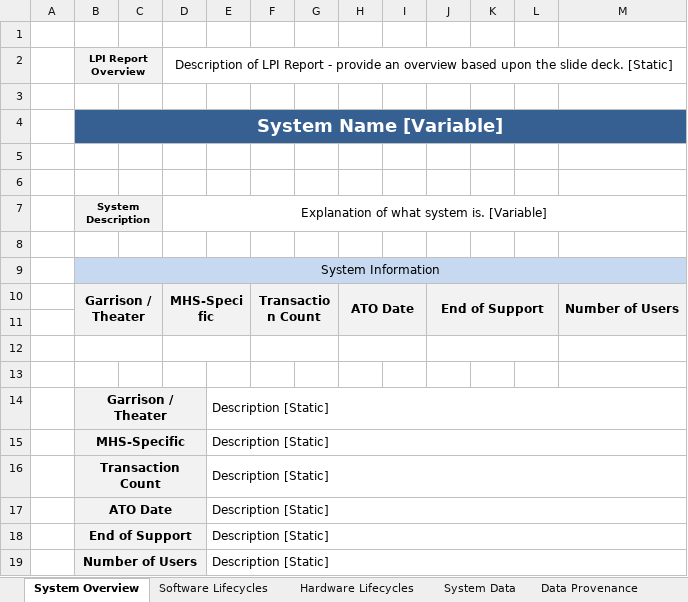
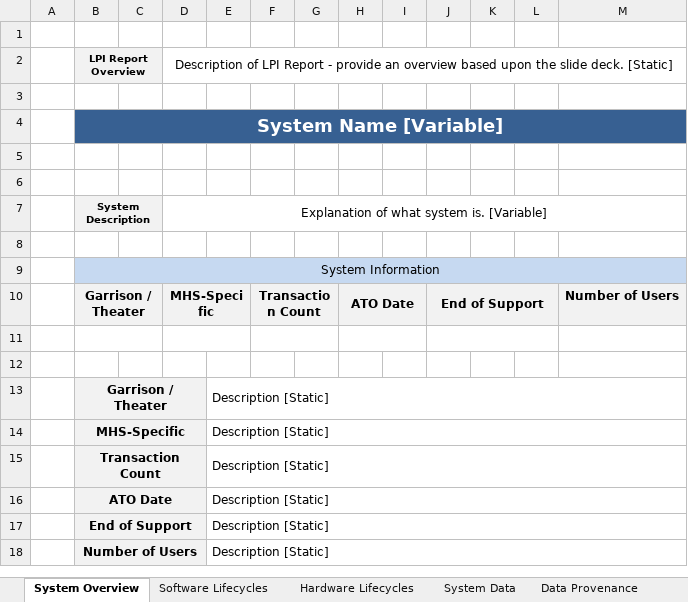
Before and after one commit to SEMOSS/Semoss, an Excel workbook: export/Reports/Individual_System_Transition_Report_Template.xlsx, sheet System Overview, drawn as a sheet; values as stored, in another font and other column widths than the file's, no borders; the diff names each change by its address in the sheet, - before the commit and + after, or states it on an @@ line.

Commit message:
updated excel report for individual system transition
git-svn-id: svn://107.170.10.188:8080/Semoss/trunk@2181 ef391c1c-ee15-45f7-b1d6-dde3d27a2169

Former-commit-id: 574f091901ddf22f00abb25189f380dcabeb46bd

```diff
--- a/export/Reports/Individual_System_Transition_Report_Template.xlsx (sheet System Overview)
+++ b/export/Reports/Individual_System_Transition_Report_Template.xlsx (sheet System Overview)
-B10:C11 merged
+B10:C10 merged
-D10:E11 merged
+D10:E10 merged
-F10:G11 merged
+F10:G10 merged
-H10:I11 merged
+H10:I10 merged
-J10:L11 merged
+J10:L10 merged
-M10:M11 merged
-B11:M11 fill: #F2F2F2
+B11:M11 fill: none
+B11:C11 merged
+D11:E11 merged
+F11:G11 merged
+H11:I11 merged
+J11:L11 merged
-B12:C12 merged
-D12:E12 merged
-F12:G12 merged
-H12:I12 merged
-J12:L12 merged
-row 13: (empty)
```
Also changed, not shown: 1 other file.
